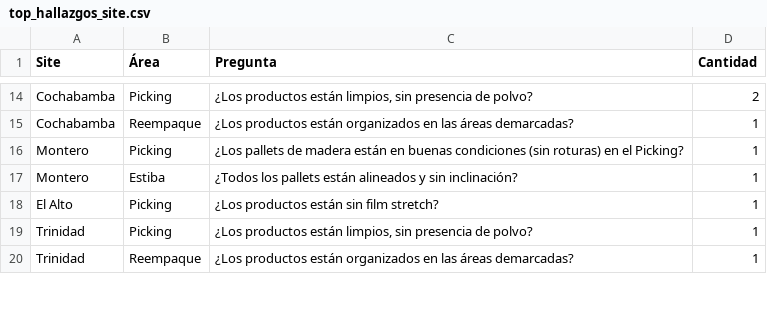
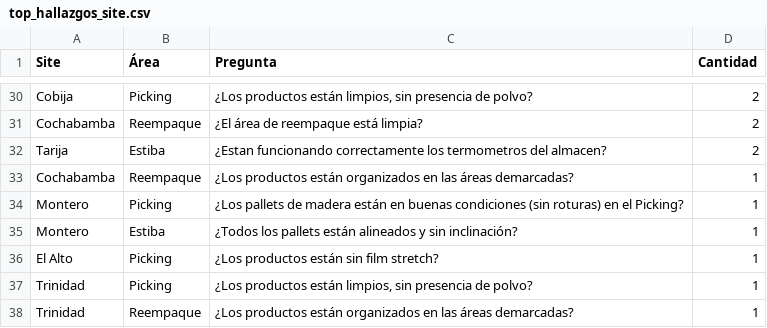
Before and after one commit to cristiancornejomercado-sys/dashboard-ronda-calidad, a CSV file: top_hallazgos_site.csv, drawn as a sheet; only a part is shown, gaps mark what is left out; addresses are those after the commit; the diff covers the shown part only; the diff names each change by its address in the sheet, - before the commit and + after, or states it on an @@ line.

```diff
--- a/top_hallazgos_site.csv
+++ b/top_hallazgos_site.csv
-A30 (Site): Cochabamba
+A30 (Site): Cobija
+row 31: Cochabamba | Reempaque | ¿El área de reempaque está limpia? | 2
+row 32: Tarija | Estiba | ¿Estan funcionando correctamente los termometros del almacen? | 2
```
Also changed, not shown: 14 added rows, 3 removed rows, 13 moved rows and 4 edited cells elsewhere in this file, acciones.csv, dashboard_kpi.csv, 5 other files.
